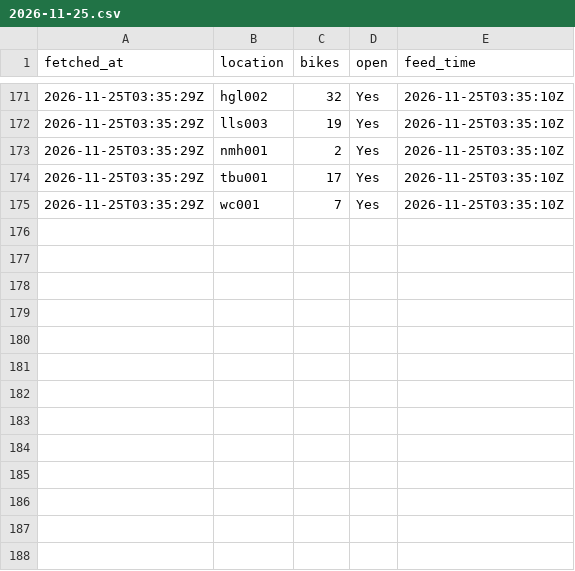
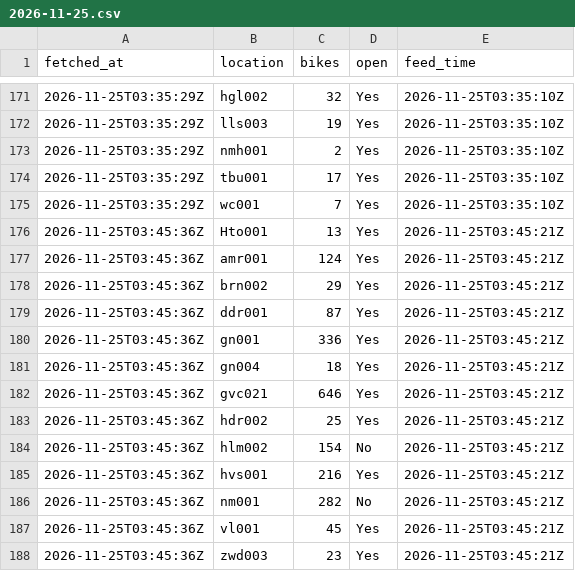
Before and after one commit to jawdat-rana/unexpected-signals, a CSV file: data/ovfiets/2026/11/2026-11-25.csv, drawn as a sheet; only a part is shown, gaps mark what is left out.

```diff
--- a/data/ovfiets/2026/11/2026-11-25.csv
+++ b/data/ovfiets/2026/11/2026-11-25.csv
@@ -175 +175,14 @@ fetched_at,location,bikes,open,feed_time
 2026-11-25T03:35:29Z,wc001,7,Yes,2026-11-25T03:35:10Z
+2026-11-25T03:45:36Z,Hto001,13,Yes,2026-11-25T03:45:21Z
+2026-11-25T03:45:36Z,amr001,124,Yes,2026-11-25T03:45:21Z
+2026-11-25T03:45:36Z,brn002,29,Yes,2026-11-25T03:45:21Z
+2026-11-25T03:45:36Z,ddr001,87,Yes,2026-11-25T03:45:21Z
+2026-11-25T03:45:36Z,gn001,336,Yes,2026-11-25T03:45:21Z
+2026-11-25T03:45:36Z,gn004,18,Yes,2026-11-25T03:45:21Z
+2026-11-25T03:45:36Z,gvc021,646,Yes,2026-11-25T03:45:21Z
+2026-11-25T03:45:36Z,hdr002,25,Yes,2026-11-25T03:45:21Z
+2026-11-25T03:45:36Z,hlm002,154,No,2026-11-25T03:45:21Z
+2026-11-25T03:45:36Z,hvs001,216,Yes,2026-11-25T03:45:21Z
+2026-11-25T03:45:36Z,nm001,282,No,2026-11-25T03:45:21Z
+2026-11-25T03:45:36Z,vl001,45,Yes,2026-11-25T03:45:21Z
+2026-11-25T03:45:36Z,zwd003,23,Yes,2026-11-25T03:45:21Z
```
Also changed, not shown: data/bridges/2026/11/2026-11-25.csv, data/bridges/2026/11/2026-11-26.csv, 8 other files.
